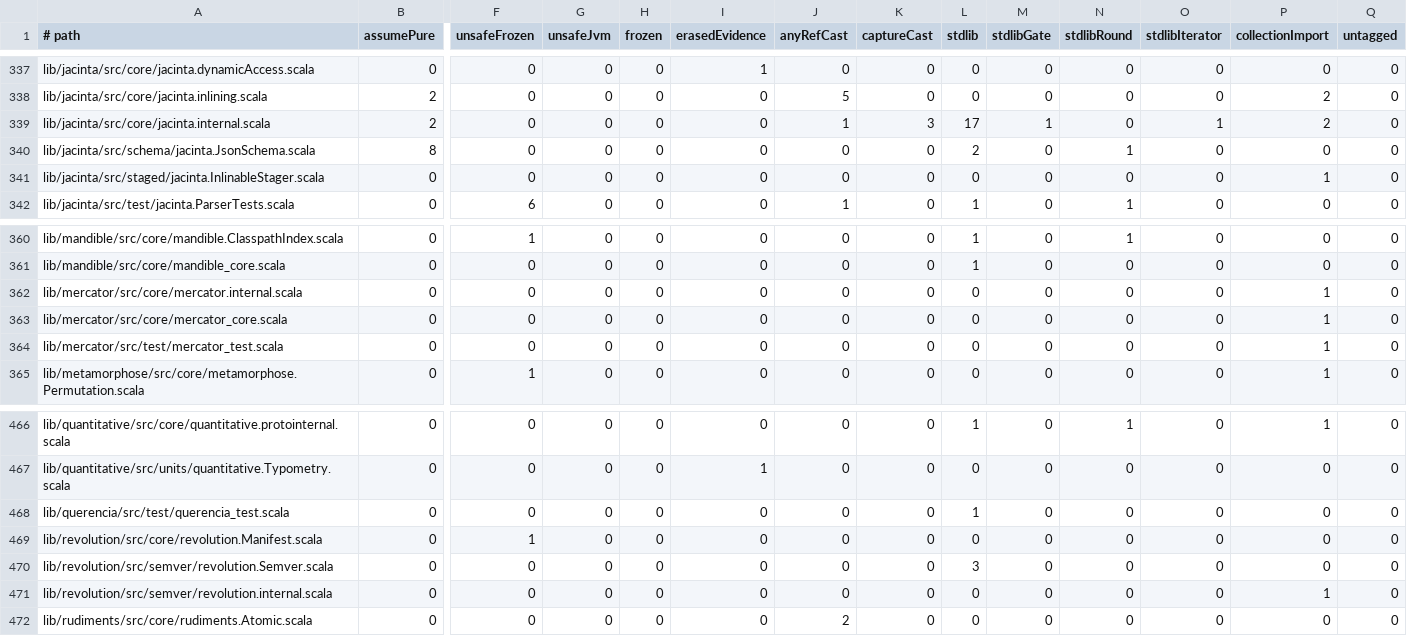
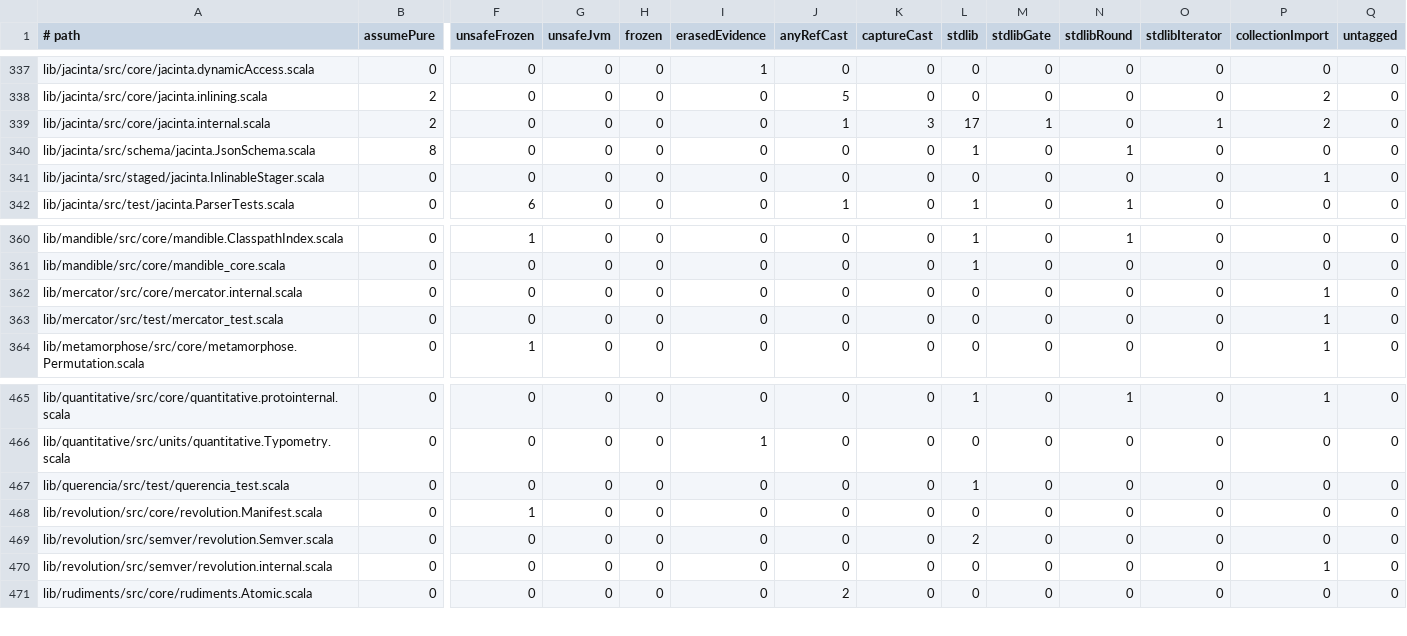
Before and after one commit to propensive/soundness, a TSV file: etc/escape-baseline.tsv, drawn as a sheet; only a part is shown, gaps mark what is left out; removed rows and columns are numbered as before the commit, all else as after; rows hold the shown columns only; the diff names each change by its address in the sheet, - before the commit and + after, or states it on an @@ line.

```diff
--- a/etc/escape-baseline.tsv
+++ b/etc/escape-baseline.tsv
-L340 (stdlib): 2
+L340 (stdlib): 1
-row 363: lib/mercator/src/core/mercator_core.scala | 0 | 0 | 0 | 0 | 0 | 0 | 0 | 0 | 0 | 0 | 0 | 1 | 0
-L469 (stdlib): 3
+L469 (stdlib): 2
```
Also changed, not shown: etc/while-baseline.tsv, 32 other files.
